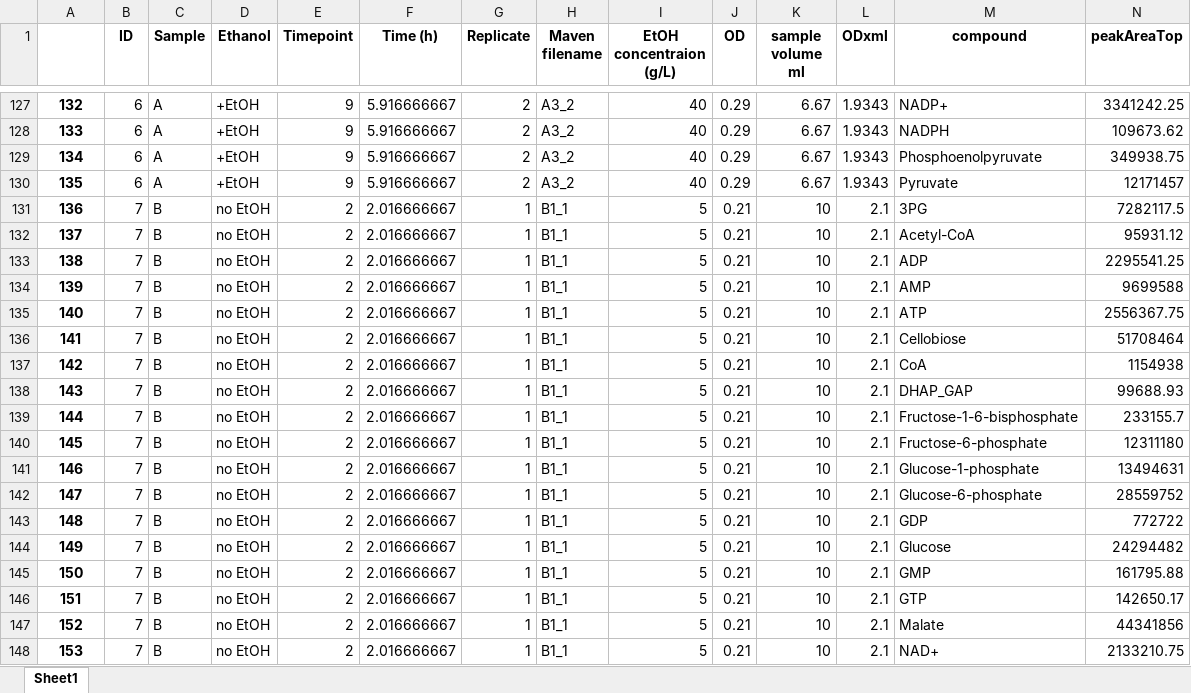
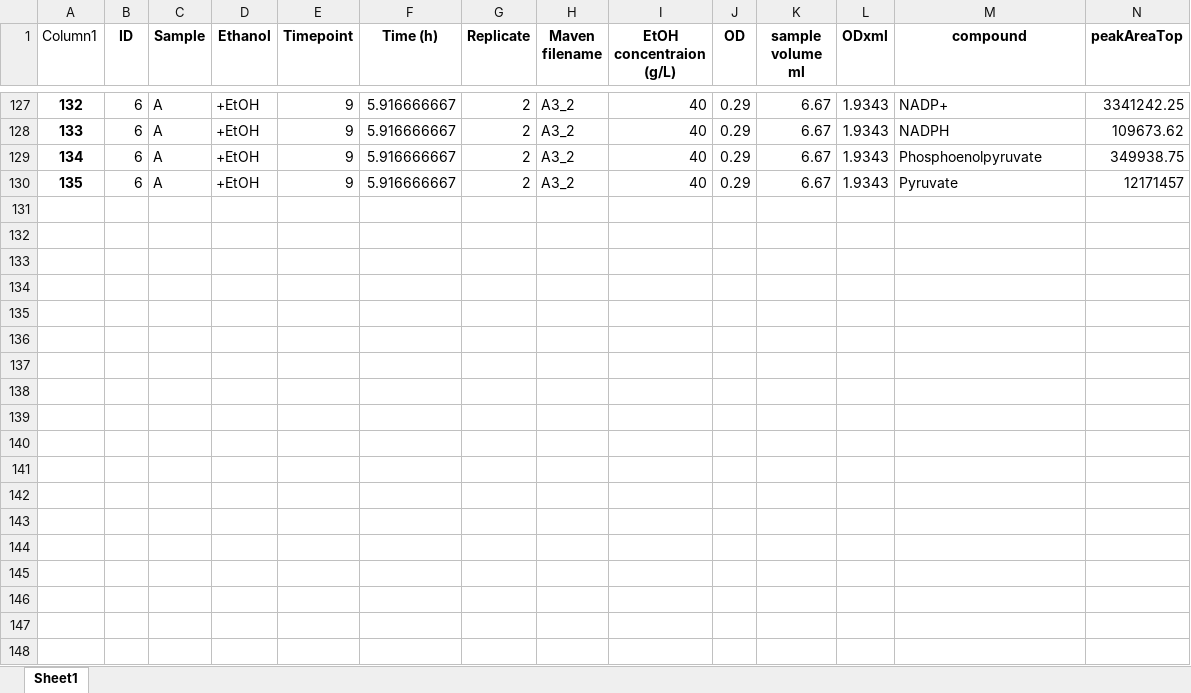
Before and after one commit to satyakamdash/Ctherm_thermo, an Excel workbook: metabolite_data/lt_dataset2_quantified.xlsx, sheet Sheet1, drawn as a sheet; only a part is shown, gaps mark what is left out; values as stored, in another font and other column widths than the file's, no borders; table styles not drawn; rows hold the shown columns only; the diff covers the shown part only; the diff names each change by its address in the sheet, - before the commit and + after, or states it on an @@ line.

Commit message:
Setting bounds from measured metabolite data is now working
See Analyzing_metabolites_DO.ipynb for an example

```diff
--- a/metabolite_data/lt_dataset2_quantified.xlsx (sheet Sheet1)
+++ b/metabolite_data/lt_dataset2_quantified.xlsx (sheet Sheet1)
-A1: (empty)
+A1: Column1
-row 131: 136 | 7 | B | no EtOH | 2 | 2.016666667 | 1 | B1_1 | 5 | 0.21 | 10 | 2.1 | 3PG | 7282117.5
-row 132: 137 | 7 | B | no EtOH | 2 | 2.016666667 | 1 | B1_1 | 5 | 0.21 | 10 | 2.1 | Acetyl-CoA | 95931.12
-row 133: 138 | 7 | B | no EtOH | 2 | 2.016666667 | 1 | B1_1 | 5 | 0.21 | 10 | 2.1 | ADP | 2295541.25
-row 134: 139 | 7 | B | no EtOH | 2 | 2.016666667 | 1 | B1_1 | 5 | 0.21 | 10 | 2.1 | AMP | 9699588
-row 135: 140 | 7 | B | no EtOH | 2 | 2.016666667 | 1 | B1_1 | 5 | 0.21 | 10 | 2.1 | ATP | 2556367.75
-row 136: 141 | 7 | B | no EtOH | 2 | 2.016666667 | 1 | B1_1 | 5 | 0.21 | 10 | 2.1 | Cellobiose | 51708464
-row 137: 142 | 7 | B | no EtOH | 2 | 2.016666667 | 1 | B1_1 | 5 | 0.21 | 10 | 2.1 | CoA | 1154938
-row 138: 143 | 7 | B | no EtOH | 2 | 2.016666667 | 1 | B1_1 | 5 | 0.21 | 10 | 2.1 | DHAP_GAP | 99688.93
-row 139: 144 | 7 | B | no EtOH | 2 | 2.016666667 | 1 | B1_1 | 5 | 0.21 | 10 | 2.1 | Fructose-1-6-bisphosphate | 233155.7
-row 140: 145 | 7 | B | no EtOH | 2 | 2.016666667 | 1 | B1_1 | 5 | 0.21 | 10 | 2.1 | Fructose-6-phosphate | 12311180
-row 141: 146 | 7 | B | no EtOH | 2 | 2.016666667 | 1 | B1_1 | 5 | 0.21 | 10 | 2.1 | Glucose-1-phosphate | 13494631
-row 142: 147 | 7 | B | no EtOH | 2 | 2.016666667 | 1 | B1_1 | 5 | 0.21 | 10 | 2.1 | Glucose-6-phosphate | 28559752
-row 143: 148 | 7 | B | no EtOH | 2 | 2.016666667 | 1 | B1_1 | 5 | 0.21 | 10 | 2.1 | GDP | 772722
-row 144: 149 | 7 | B | no EtOH | 2 | 2.016666667 | 1 | B1_1 | 5 | 0.21 | 10 | 2.1 | Glucose | 24294482
-row 145: 150 | 7 | B | no EtOH | 2 | 2.016666667 | 1 | B1_1 | 5 | 0.21 | 10 | 2.1 | GMP | 161795.88
-row 146: 151 | 7 | B | no EtOH | 2 | 2.016666667 | 1 | B1_1 | 5 | 0.21 | 10 | 2.1 | GTP | 142650.17
-row 147: 152 | 7 | B | no EtOH | 2 | 2.016666667 | 1 | B1_1 | 5 | 0.21 | 10 | 2.1 | Malate | 44341856
-row 148: 153 | 7 | B | no EtOH | 2 | 2.016666667 | 1 | B1_1 | 5 | 0.21 | 10 | 2.1 | NAD+ | 2133210.75
```
Also changed, not shown: 106 removed rows elsewhere in this sheet, hidden cells, 6 other files.
